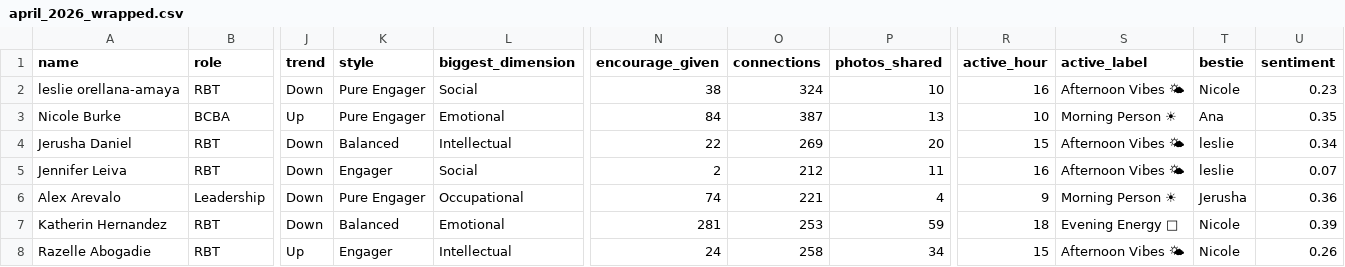
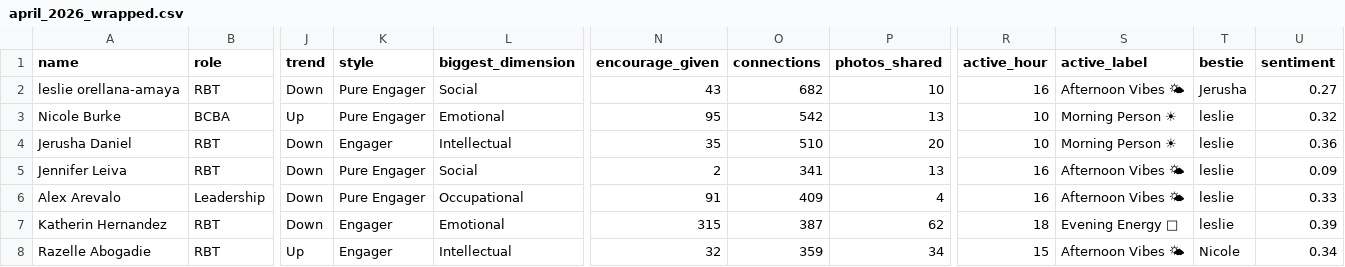
Before and after one commit to amigocare-aba/zengarden-wrapped, a CSV file: monthly_reports/april_2026_wrapped.csv, drawn as a sheet; only a part is shown, gaps mark what is left out; the diff covers the shown part only; the diff names each change by its address in the sheet, - before the commit and + after, or states it on an @@ line.

```diff
--- a/monthly_reports/april_2026_wrapped.csv
+++ b/monthly_reports/april_2026_wrapped.csv
-N2 (encourage_given): 38
+N2 (encourage_given): 43
-O2 (connections): 324
+O2 (connections): 682
-T2 (bestie): Nicole
+T2 (bestie): Jerusha
-U2 (sentiment): 0.23
+U2 (sentiment): 0.27
-N3 (encourage_given): 84
+N3 (encourage_given): 95
-O3 (connections): 387
+O3 (connections): 542
-T3 (bestie): Ana
+T3 (bestie): leslie
-U3 (sentiment): 0.35
+U3 (sentiment): 0.32
-K4 (style): Balanced
+K4 (style): Engager
-N4 (encourage_given): 22
+N4 (encourage_given): 35
-O4 (connections): 269
+O4 (connections): 510
-R4 (active_hour): 15
+R4 (active_hour): 10
-S4 (active_label): Afternoon Vibes 🌤
+S4 (active_label): Morning Person ☀
-U4 (sentiment): 0.34
+U4 (sentiment): 0.36
-K5 (style): Engager
+K5 (style): Pure Engager
-O5 (connections): 212
+O5 (connections): 341
-P5 (photos_shared): 11
+P5 (photos_shared): 13
-U5 (sentiment): 0.07
+U5 (sentiment): 0.09
-N6 (encourage_given): 74
+N6 (encourage_given): 91
-O6 (connections): 221
+O6 (connections): 409
-R6 (active_hour): 9
+R6 (active_hour): 16
-S6 (active_label): Morning Person ☀
+S6 (active_label): Afternoon Vibes 🌤
-T6 (bestie): Jerusha
+T6 (bestie): leslie
-U6 (sentiment): 0.36
+U6 (sentiment): 0.33
-K7 (style): Balanced
+K7 (style): Engager
-N7 (encourage_given): 281
+N7 (encourage_given): 315
-O7 (connections): 253
+O7 (connections): 387
-P7 (photos_shared): 59
+P7 (photos_shared): 62
-T7 (bestie): Nicole
+T7 (bestie): leslie
-N8 (encourage_given): 24
+N8 (encourage_given): 32
-O8 (connections): 258
+O8 (connections): 359
-U8 (sentiment): 0.26
+U8 (sentiment): 0.34
```
Also changed, not shown: 1 added row and 118 edited cells elsewhere in this file, 2 other files.
